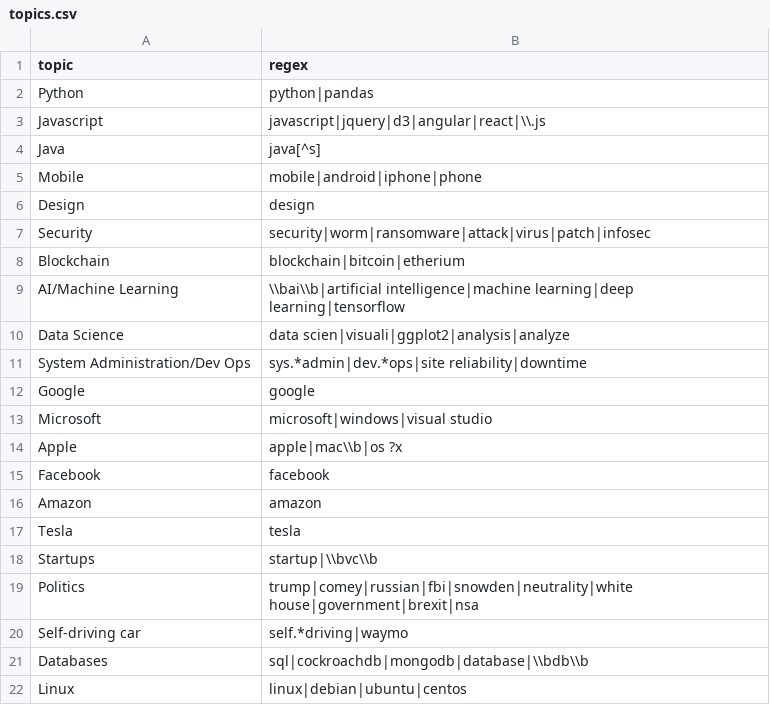
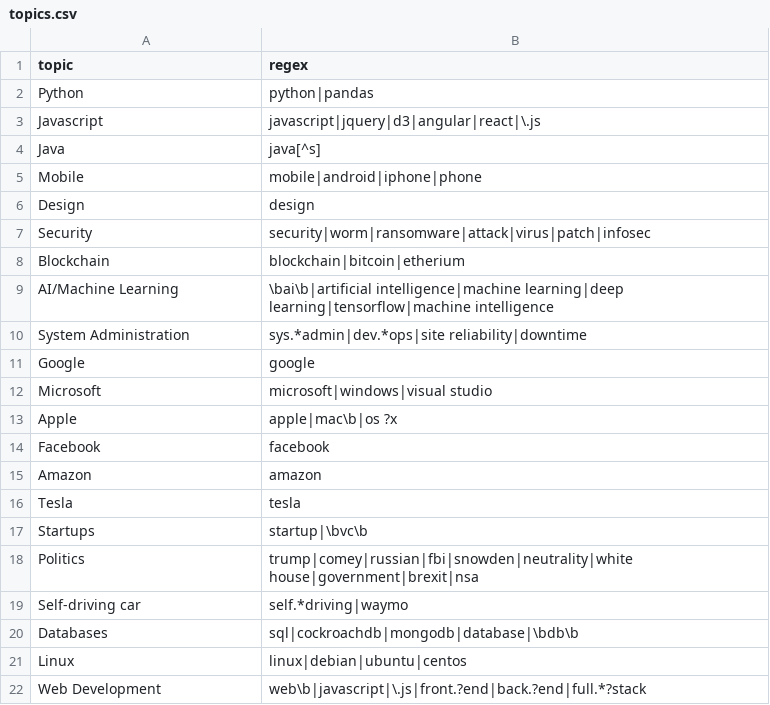
Before and after one commit to dodger487/analyze_hn, a CSV file: topics.csv, drawn as a sheet.

Commit message:
New supervised topic set

```diff
--- a/topics.csv
+++ b/topics.csv
@@ -2,3 +2,3 @@ topic,regex
 Python,python|pandas
-Javascript,javascript|jquery|d3|angular|react|\\.js
+Javascript,javascript|jquery|d3|angular|react|\.js
 Java,java[^s]
@@ -8,8 +8,7 @@ Security,security|worm|ransomware|attack|virus|patch|infosec
 Blockchain,blockchain|bitcoin|etherium
-AI/Machine Learning,\\bai\\b|artificial intelligence|machine learning|deep learning|tensorflow
-Data Science,data scien|visuali|ggplot2|analysis|analyze
-System Administration/Dev Ops,sys.*admin|dev.*ops|site reliability|downtime
+AI/Machine Learning,\bai\b|artificial intelligence|machine learning|deep learning|tensorflow|machine intelligence
+System Administration,sys.*admin|dev.*ops|site reliability|downtime
 Google,google
 Microsoft,microsoft|windows|visual studio
-Apple,apple|mac\\b|os ?x
+Apple,apple|mac\b|os ?x
 Facebook,facebook
@@ -17,6 +16,7 @@ Amazon,amazon
 Tesla,tesla
-Startups,startup|\\bvc\\b
+Startups,startup|\bvc\b
 Politics,trump|comey|russian|fbi|snowden|neutrality|white house|government|brexit|nsa
 Self-driving car,self.*driving|waymo
-Databases,sql|cockroachdb|mongodb|database|\\bdb\\b
+Databases,sql|cockroachdb|mongodb|database|\bdb\b
 Linux,linux|debian|ubuntu|centos
+Web Development,web\b|javascript|\.js|front.?end|back.?end|full.*?stack
```
Also changed, not shown: 2 other files.
